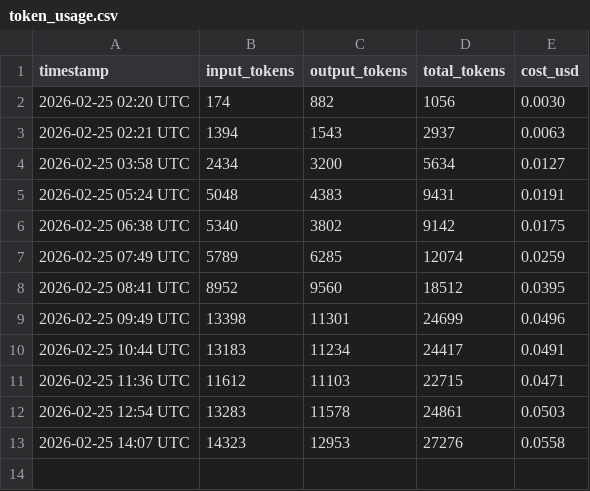
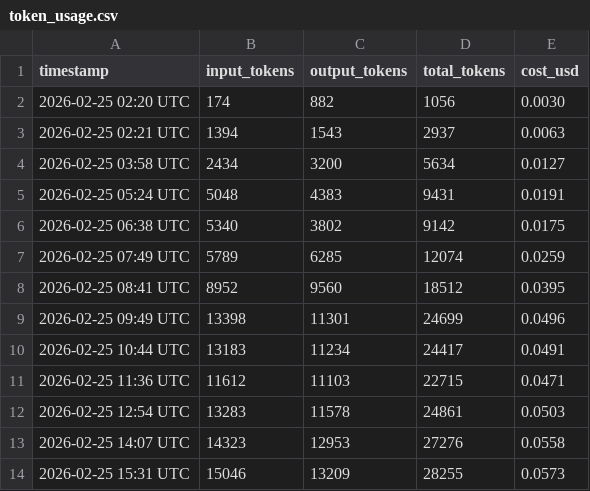
Before and after one commit to picasso250/fuyou-glm, a CSV file: log/token_usage.csv, drawn as a sheet; the diff names each change by its address in the sheet, - before the commit and + after, or states it on an @@ line.

```diff
--- a/log/token_usage.csv
+++ b/log/token_usage.csv
+row 14: 2026-02-25 15:31 UTC | 15046 | 13209 | 28255 | 0.0573
```
Also changed, not shown: 3 other files.
